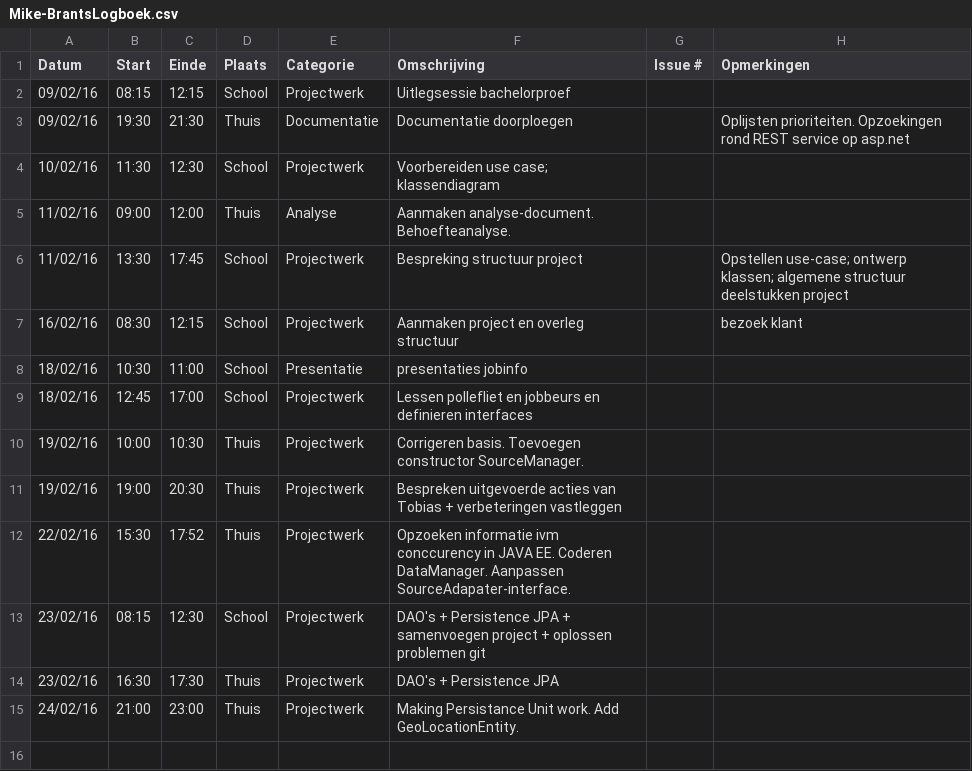
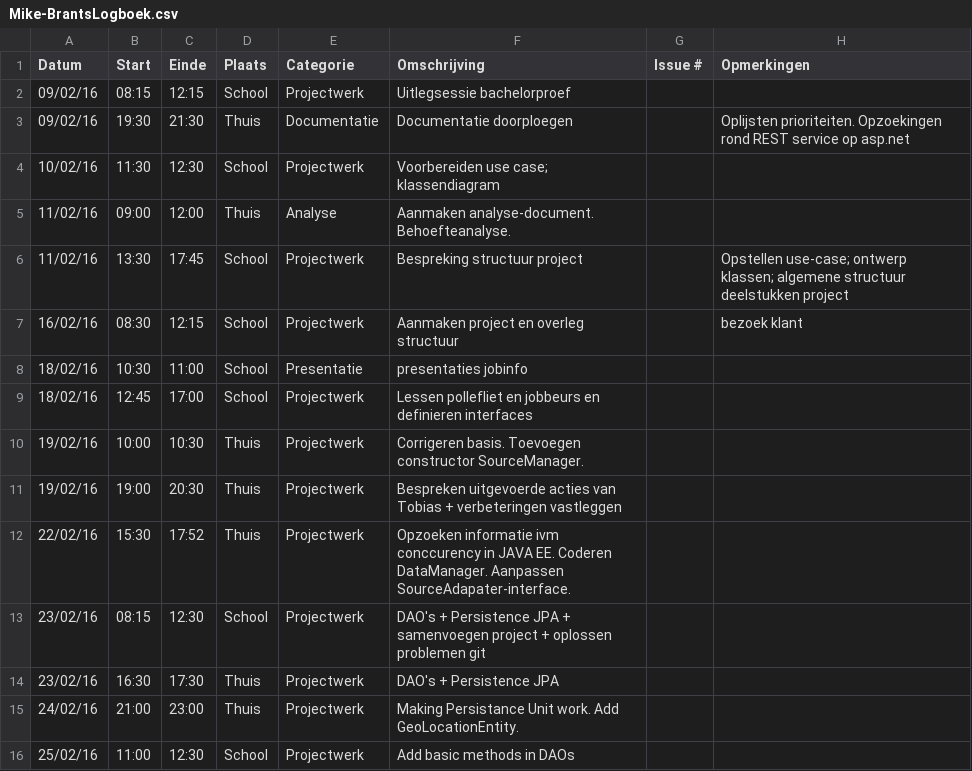
Before and after one commit to ghentlivinglab/Traffic-Travel-Time-Analyzer-2, a CSV file: Mike-BrantsLogboek.csv, drawn as a sheet.

Commit message:
Add basic methods in DAOs

```diff
--- a/Mike-BrantsLogboek.csv
+++ b/Mike-BrantsLogboek.csv
@@ -15 +15,2 @@ Datum,Start,Einde,Plaats,Categorie,Omschrijving,Issue #,Opmerkingen
 24/02/16,21:00,23:00,Thuis,Projectwerk,Making Persistance Unit work. Add GeoLocationEntity.,,
+25/02/16,11:00,12:30,School,Projectwerk,Add basic methods in DAOs,,
```
Also changed, not shown: 10 other files.
